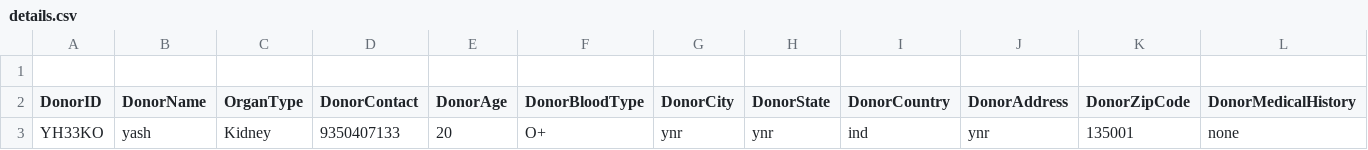
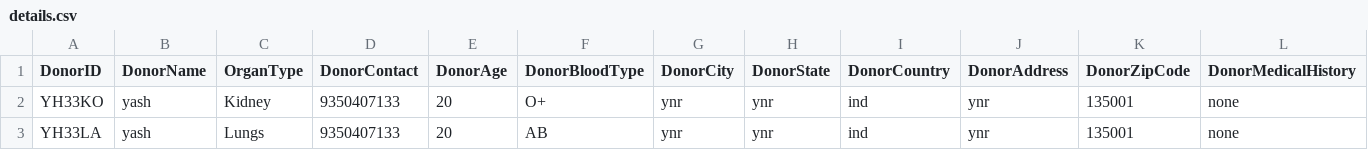
Before and after one commit to rusted-dreams/life-share, a CSV file: details.csv, drawn as a sheet; only a part is shown; removed rows and columns are numbered as before the commit, all else as after; rows hold the shown columns only; the diff names each change by its address in the sheet, - before the commit and + after, or states it on an @@ line.

```diff
--- a/details.csv
+++ b/details.csv
-row 1: (empty)
+row 3: YH33LA | yash | Lungs | 9350407133 | 20 | AB | ynr | ynr | ind | ynr | 135001 | none
```
Also changed, not shown: donor.csv, receiver.csv, 1 other file.
